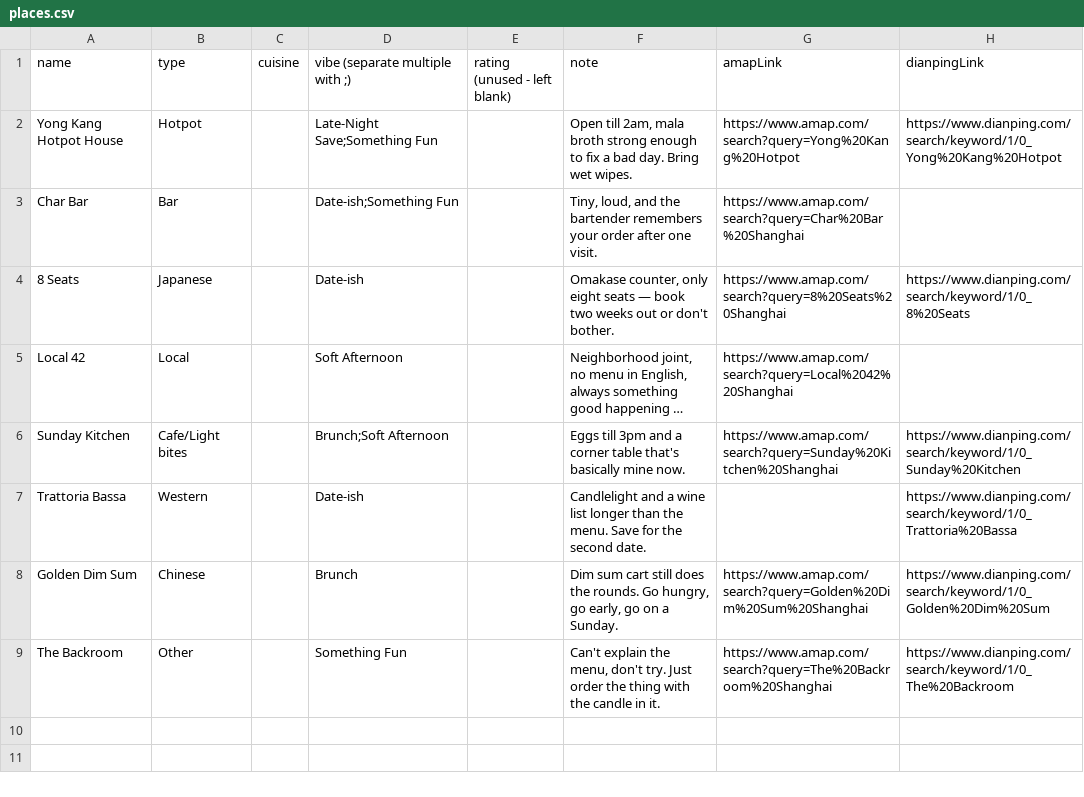
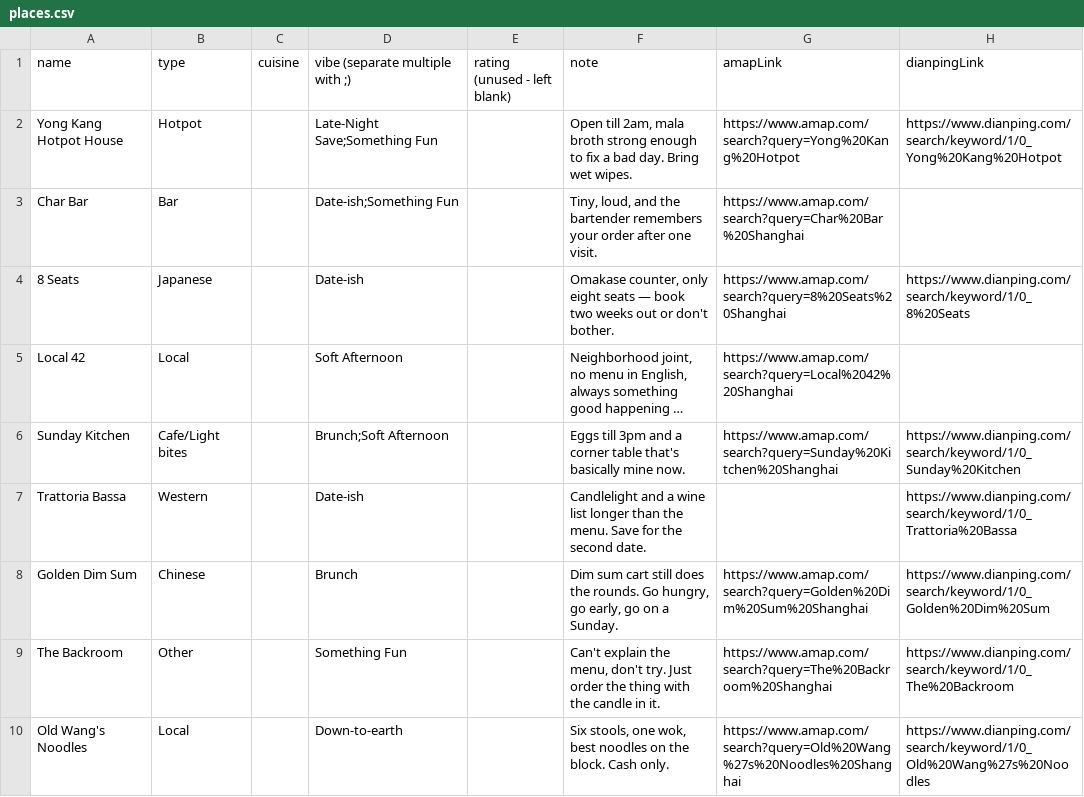
Before and after one commit to jemma-w/Shanghai-Edit, a CSV file: places.csv, drawn as a sheet; long unchanged cells end in ….

Commit message:
Update places.csv

```diff
--- a/places.csv
+++ b/places.csv
@@ -9 +9,2 @@
 "The Backroom","Other","","Something Fun","","Can't explain the menu, don't try. Just order the thing with the candle in it.","https://www.amap.com/search?query=The%20Backroom%20Shanghai","https://www.dianping.com/search/keyword/1/0_The%20Backroom"
+"Old Wang's Noodles","Local","","Down-to-earth","","Six stools, one wok, best noodles on the block. Cash only.","https://www.amap.com/search?query=Old%20Wang%27s%20Noodles%20Shanghai","https://www.dianping.com/search/keyword/1/0_Old%20Wang%27s%20Noodles"
```
